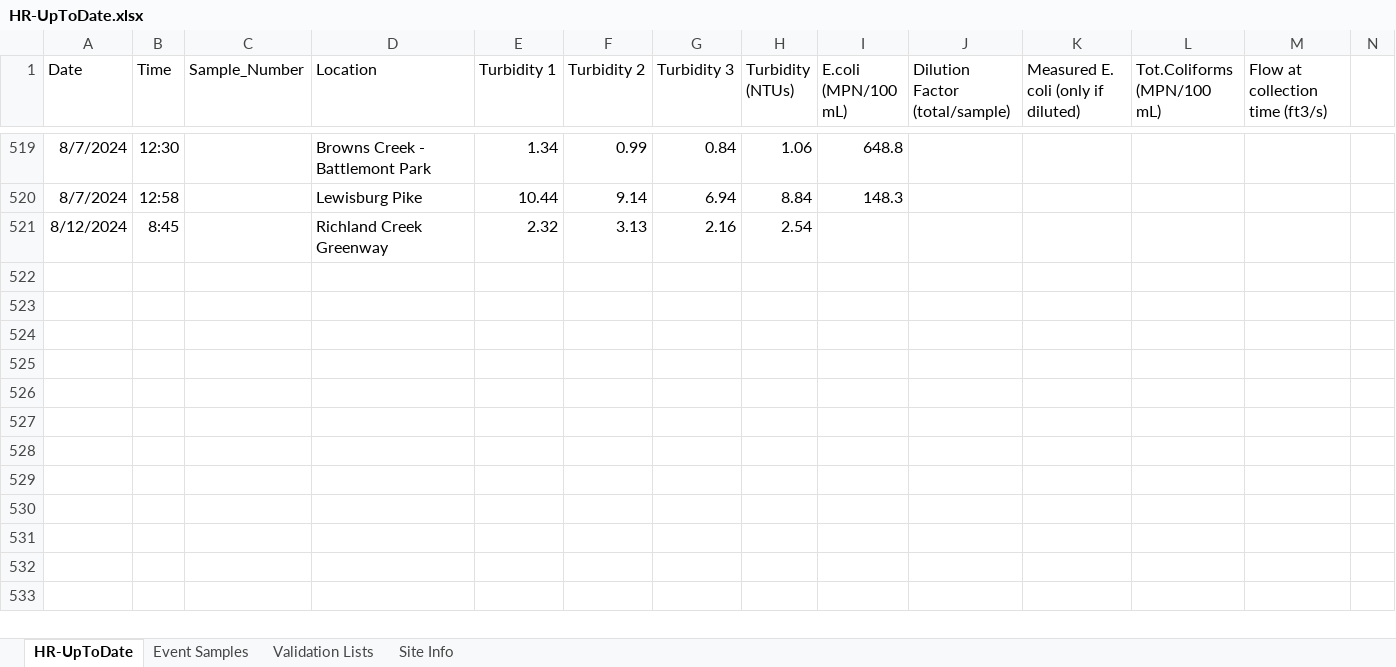
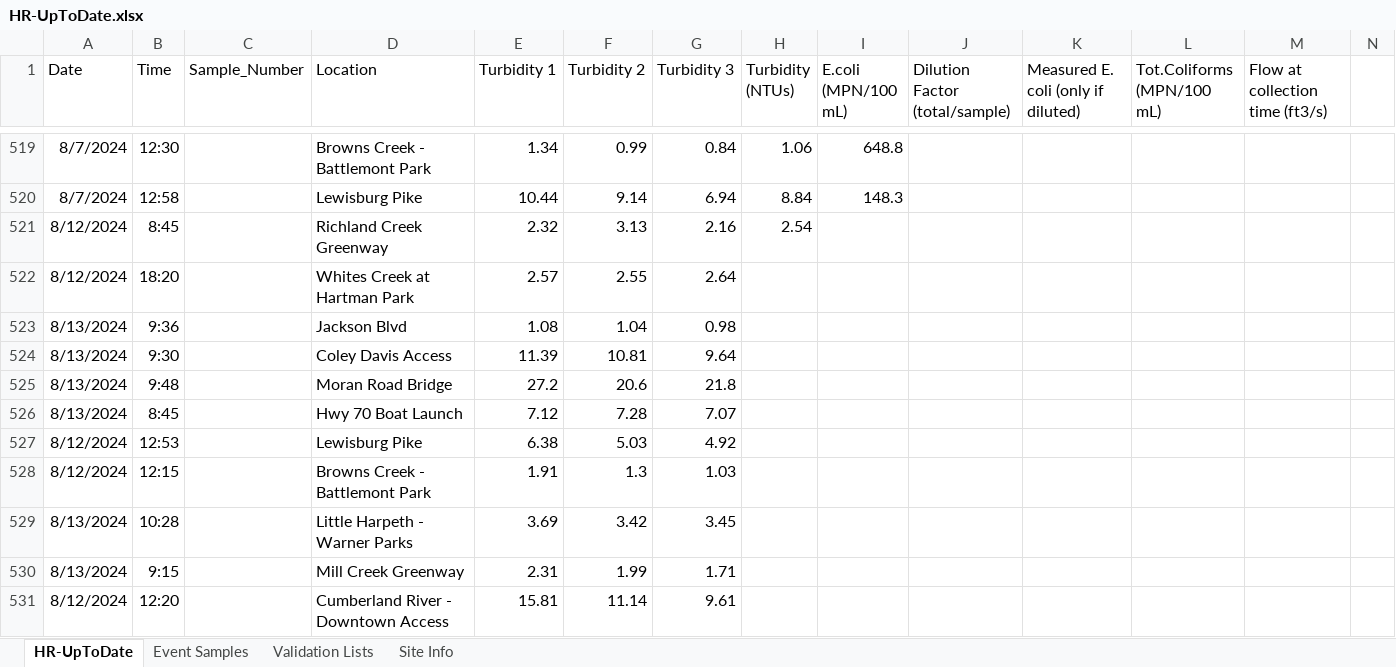
Before and after one commit to rjwood11/Water_Watch_Prototype, an Excel workbook: HR-UpToDate.xlsx, sheet HR-UpToDate, drawn as a sheet; only a part is shown, gaps mark what is left out; values as stored, in another font and other column widths than the file's, no borders; rows hold the shown columns only; the diff names each change by its address in the sheet, - before the commit and + after, or states it on an @@ line.

```diff
--- a/HR-UpToDate.xlsx (sheet HR-UpToDate)
+++ b/HR-UpToDate.xlsx (sheet HR-UpToDate)
+row 522: 8/12/2024 | 18:20 |  | Whites Creek at Hartman Park | 2.57 | 2.55 | 2.64
+row 523: 8/13/2024 | 9:36 |  | Jackson Blvd | 1.08 | 1.04 | 0.98
+row 524: 8/13/2024 | 9:30 |  | Coley Davis Access | 11.39 | 10.81 | 9.64
+row 525: 8/13/2024 | 9:48 |  | Moran Road Bridge | 27.2 | 20.6 | 21.8
+row 526: 8/13/2024 | 8:45 |  | Hwy 70 Boat Launch | 7.12 | 7.28 | 7.07
+row 527: 8/12/2024 | 12:53 |  | Lewisburg Pike | 6.38 | 5.03 | 4.92
+row 528: 8/12/2024 | 12:15 |  | Browns Creek - Battlemont Park | 1.91 | 1.3 | 1.03
+row 529: 8/13/2024 | 10:28 |  | Little Harpeth - Warner Parks | 3.69 | 3.42 | 3.45
+row 530: 8/13/2024 | 9:15 |  | Mill Creek Greenway | 2.31 | 1.99 | 1.71
+row 531: 8/12/2024 | 12:20 |  | Cumberland River - Downtown Access | 15.81 | 11.14 | 9.61
```
Also changed, not shown: 3 other files.
